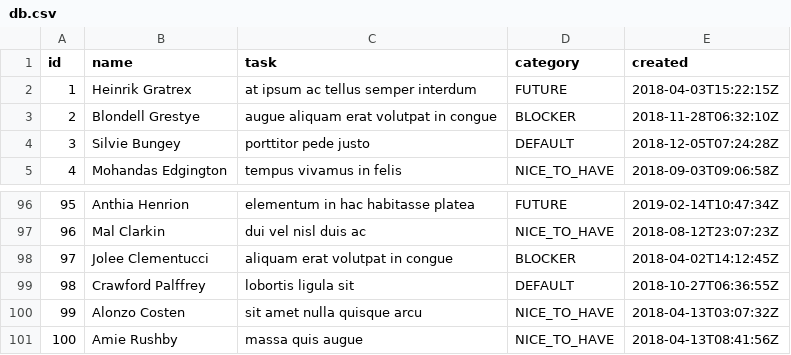
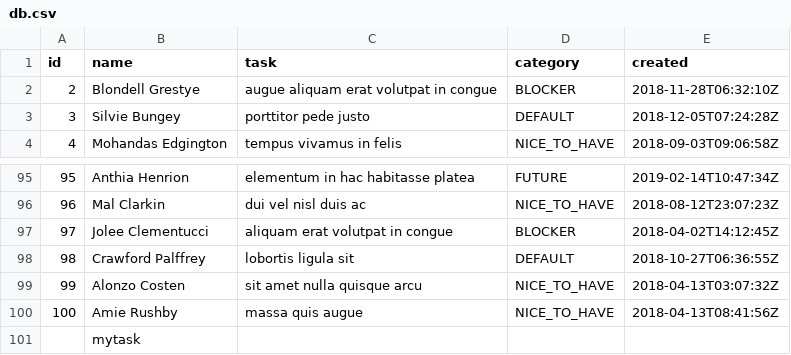
Before and after one commit to schoenfinkeln/hello-nodejs-typescript, a CSV file: db/db.csv, drawn as a sheet; only a part is shown, gaps mark what is left out.

```diff
--- a/db/db.csv
+++ b/db/db.csv
@@ -1,3 +1,2 @@
 id,name,task,category,created
-1,Heinrik Gratrex,at ipsum ac tellus semper interdum,FUTURE,2018-04-03T15:22:15Z
 2,Blondell Grestye,augue aliquam erat volutpat in congue,BLOCKER,2018-11-28T06:32:10Z
@@ -101 +100,2 @@ id,name,task,category,created
 100,Amie Rushby,massa quis augue,NICE_TO_HAVE,2018-04-13T08:41:56Z
+,mytask,,,
```
Also changed, not shown: 5 other files.
